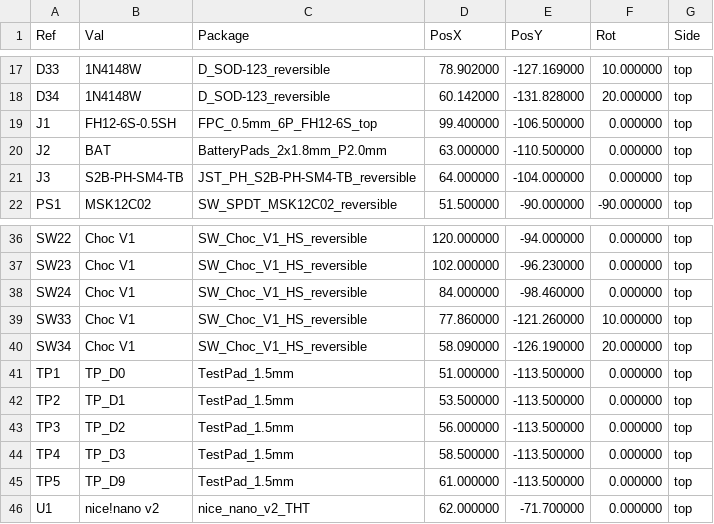
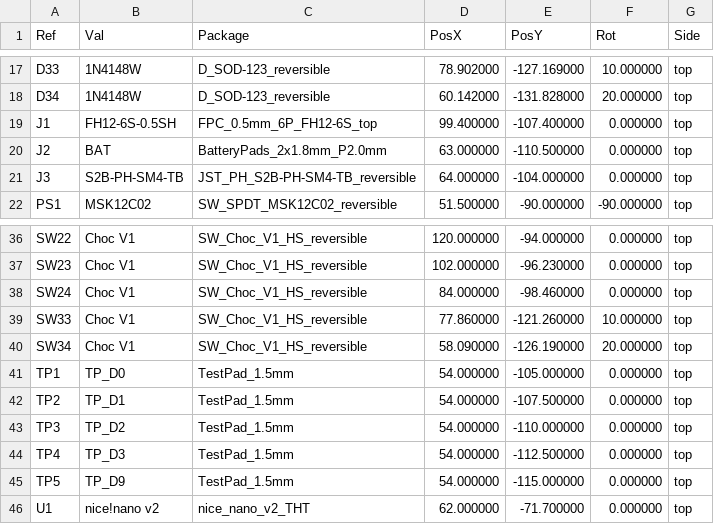
Before and after one commit to konstantindenerz/k0d3ball35, a CSV file: hardware/right-pcb/k0d3ball35-right-pos.csv, drawn as a sheet; only a part is shown, gaps mark what is left out.

Commit message:
pcb: square the hand routes onto 45 degrees, move what the ball displaced
The hand routes came out of a grid search that minimised length, which drew a
39 mm track across the board at an arbitrary angle. The search now squares its
result onto long axis-aligned runs joined by 45 degree corners, the way a
person draws them: two to eight segments per route instead of a staircase or a
diagonal.

Three things the moved ball displaced and that had to find a new home: the test
pad row (the old spot is under the inner thumb key's socket - now down the inner
edge, clear of the controller box boss and with its labels off the battery
pads), the fifth mounting hole (now in the thumb bridge) and the back silkscreen
wordmark (smaller and above the thumb cluster, 1.9 mm clear of every pad).

Also fixed on the way: the controller's GND holes had their solid pour
connection on hole 2 - a signal pin - instead of on 3, 4 and 14, which starved
the thermal on hole 3. The left board's tracks and vias are byte for byte what
they were; only its pour fill changes.

DRC clean with schematic parity on the first attempt on both halves, zero
unconnected items, no via above five on a signal net.

```diff
--- a/hardware/right-pcb/k0d3ball35-right-pos.csv
+++ b/hardware/right-pcb/k0d3ball35-right-pos.csv
@@ -18,3 +18,3 @@ Ref,Val,Package,PosX,PosY,Rot,Side
 "D34","1N4148W","D_SOD-123_reversible",60.142000,-131.828000,20.000000,top
-"J1","FH12-6S-0.5SH","FPC_0.5mm_6P_FH12-6S_top",99.400000,-106.500000,0.000000,top
+"J1","FH12-6S-0.5SH","FPC_0.5mm_6P_FH12-6S_top",99.400000,-107.400000,0.000000,top
 "J2","BAT","BatteryPads_2x1.8mm_P2.0mm",63.000000,-110.500000,0.000000,top
@@ -40,7 +40,7 @@ Ref,Val,Package,PosX,PosY,Rot,Side
 "SW34","Choc V1","SW_Choc_V1_HS_reversible",58.090000,-126.190000,20.000000,top
-"TP1","TP_D0","TestPad_1.5mm",51.000000,-113.500000,0.000000,top
-"TP2","TP_D1","TestPad_1.5mm",53.500000,-113.500000,0.000000,top
-"TP3","TP_D2","TestPad_1.5mm",56.000000,-113.500000,0.000000,top
-"TP4","TP_D3","TestPad_1.5mm",58.500000,-113.500000,0.000000,top
-"TP5","TP_D9","TestPad_1.5mm",61.000000,-113.500000,0.000000,top
+"TP1","TP_D0","TestPad_1.5mm",54.000000,-105.000000,0.000000,top
+"TP2","TP_D1","TestPad_1.5mm",54.000000,-107.500000,0.000000,top
+"TP3","TP_D2","TestPad_1.5mm",54.000000,-110.000000,0.000000,top
+"TP4","TP_D3","TestPad_1.5mm",54.000000,-112.500000,0.000000,top
+"TP5","TP_D9","TestPad_1.5mm",54.000000,-115.000000,0.000000,top
 "U1","nice!nano v2","nice_nano_v2_THT",62.000000,-71.700000,0.000000,top
```
Also changed, not shown: 20 other files.
